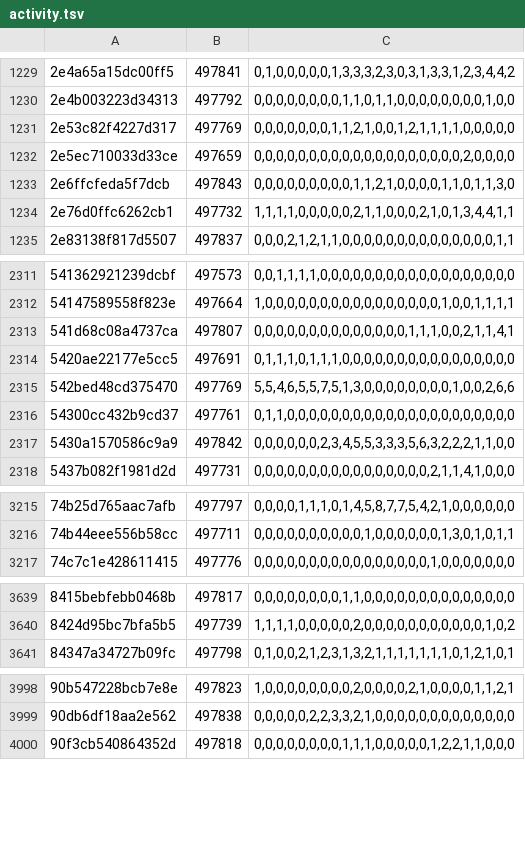
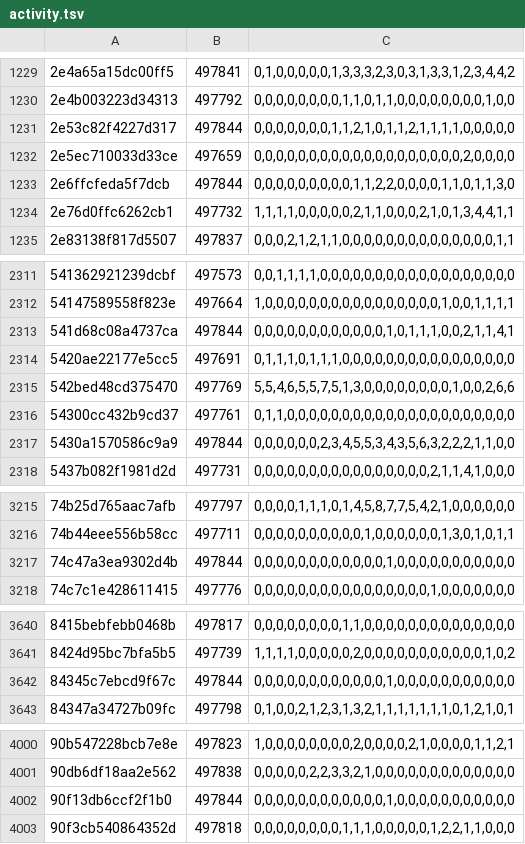
Before and after one commit to natanforestree/finals-radar, a TSV file: state/activity.tsv, drawn as a sheet; only a part is shown, gaps mark what is left out; the diff covers the shown part only.

```diff
--- a/state/activity.tsv
+++ b/state/activity.tsv
@@ -1230,5 +1230,5 @@
 2e4b003223d34313	497792	0,0,0,0,0,0,0,0,1,1,0,1,1,0,0,0,0,0,0,0,0,1,0,0
-2e53c82f4227d317	497769	0,0,0,0,0,0,0,1,1,2,1,0,0,1,2,1,1,1,1,0,0,0,0,0
+2e53c82f4227d317	497844	0,0,0,0,0,0,0,1,1,2,1,0,1,1,2,1,1,1,1,0,0,0,0,0
 2e5ec710033d33ce	497659	0,0,0,0,0,0,0,0,0,0,0,0,0,0,0,0,0,0,0,2,0,0,0,0
-2e6ffcfeda5f7dcb	497843	0,0,0,0,0,0,0,0,0,1,1,2,1,0,0,0,0,1,1,0,1,1,3,0
+2e6ffcfeda5f7dcb	497844	0,0,0,0,0,0,0,0,0,1,1,2,2,0,0,0,0,1,1,0,1,1,3,0
 2e76d0ffc6262cb1	497732	1,1,1,1,0,0,0,0,0,2,1,1,0,0,0,2,1,0,1,3,4,4,1,1
@@ -2312,3 +2312,3 @@
 54147589558f823e	497664	1,0,0,0,0,0,0,0,0,0,0,0,0,0,0,0,0,1,0,0,1,1,1,1
-541d68c08a4737ca	497807	0,0,0,0,0,0,0,0,0,0,0,0,0,0,1,1,1,0,0,2,1,1,4,1
+541d68c08a4737ca	497844	0,0,0,0,0,0,0,0,0,0,0,0,1,0,1,1,1,0,0,2,1,1,4,1
 5420ae22177e5cc5	497691	0,1,1,1,0,1,1,1,0,0,0,0,0,0,0,0,0,0,0,0,0,0,0,0
@@ -2316,3 +2316,3 @@
 54300cc432b9cd37	497761	0,1,1,0,0,0,0,0,0,0,0,0,0,0,0,0,0,0,0,0,0,0,0,0
-5430a1570586c9a9	497842	0,0,0,0,0,0,2,3,4,5,5,3,3,3,5,6,3,2,2,2,1,1,0,0
+5430a1570586c9a9	497844	0,0,0,0,0,0,2,3,4,5,5,3,4,3,5,6,3,2,2,2,1,1,0,0
 5437b082f1981d2d	497731	0,0,0,0,0,0,0,0,0,0,0,0,0,0,0,0,2,1,1,4,1,0,0,0
@@ -3216,2 +3216,3 @@
 74b44eee556b58cc	497711	0,0,0,0,0,0,0,0,0,0,1,0,0,0,0,0,0,1,3,0,1,0,1,1
+74c47a3ea9302d4b	497844	0,0,0,0,0,0,0,0,0,0,0,0,1,0,0,0,0,0,0,0,0,0,0,0
 74c7c1e428611415	497776	0,0,0,0,0,0,0,0,0,0,0,0,0,0,0,0,1,0,0,0,0,0,0,0
@@ -3640,2 +3641,3 @@
 8424d95bc7bfa5b5	497739	1,1,1,1,0,0,0,0,0,2,0,0,0,0,0,0,0,0,0,0,0,1,0,2
+84345c7ebcd9f67c	497844	0,0,0,0,0,0,0,0,0,0,0,0,1,0,0,0,0,0,0,0,0,0,0,0
 84347a34727b09fc	497798	0,1,0,0,2,1,2,3,1,3,2,1,1,1,1,1,1,1,0,1,2,1,0,1
@@ -3999,2 +4001,3 @@
 90db6df18aa2e562	497838	0,0,0,0,0,2,2,3,3,2,1,0,0,0,0,0,0,0,0,0,0,0,0,0
+90f13db6ccf2f1b0	497844	0,0,0,0,0,0,0,0,0,0,0,0,1,0,0,0,0,0,0,0,0,0,0,0
 90f3cb540864352d	497818	0,0,0,0,0,0,0,0,1,1,1,0,0,0,0,0,1,2,2,1,1,0,0,0
```
Also changed, not shown: 108 edited cells elsewhere in this file, state/scores.tsv, 4 other files.
